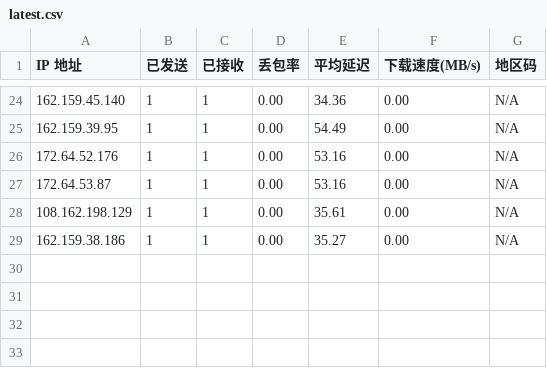
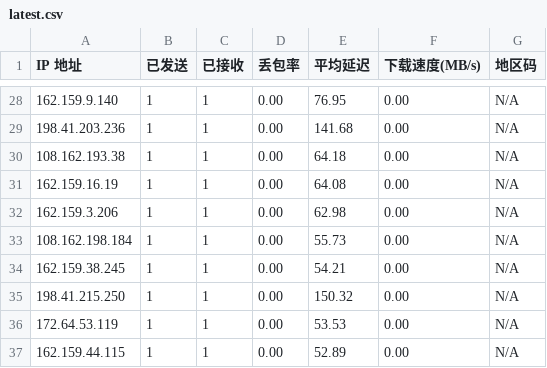
Before and after one commit to ahang39/router, a CSV file: latest.csv, drawn as a sheet; only a part is shown, gaps mark what is left out; the diff covers the shown part only.

```diff
--- a/latest.csv
+++ b/latest.csv
@@ -24,6 +28,10 @@ IP 地址,已发送,已接收,丢包率,平均延迟,下载速度(MB/s),地区
-162.159.45.140,1,1,0.00,34.36,0.00,N/A
-162.159.39.95,1,1,0.00,54.49,0.00,N/A
-172.64.52.176,1,1,0.00,53.16,0.00,N/A
-172.64.53.87,1,1,0.00,53.16,0.00,N/A
-108.162.198.129,1,1,0.00,35.61,0.00,N/A
-162.159.38.186,1,1,0.00,35.27,0.00,N/A
+162.159.9.140,1,1,0.00,76.95,0.00,N/A
+198.41.203.236,1,1,0.00,141.68,0.00,N/A
+108.162.193.38,1,1,0.00,64.18,0.00,N/A
+162.159.16.19,1,1,0.00,64.08,0.00,N/A
+162.159.3.206,1,1,0.00,62.98,0.00,N/A
+108.162.198.184,1,1,0.00,55.73,0.00,N/A
+162.159.38.245,1,1,0.00,54.21,0.00,N/A
+198.41.215.250,1,1,0.00,150.32,0.00,N/A
+172.64.53.119,1,1,0.00,53.53,0.00,N/A
+162.159.44.115,1,1,0.00,52.89,0.00,N/A
```
Also changed, not shown: 7 added rows, 3 removed rows and 51 edited cells elsewhere in this file, 1 other file.
